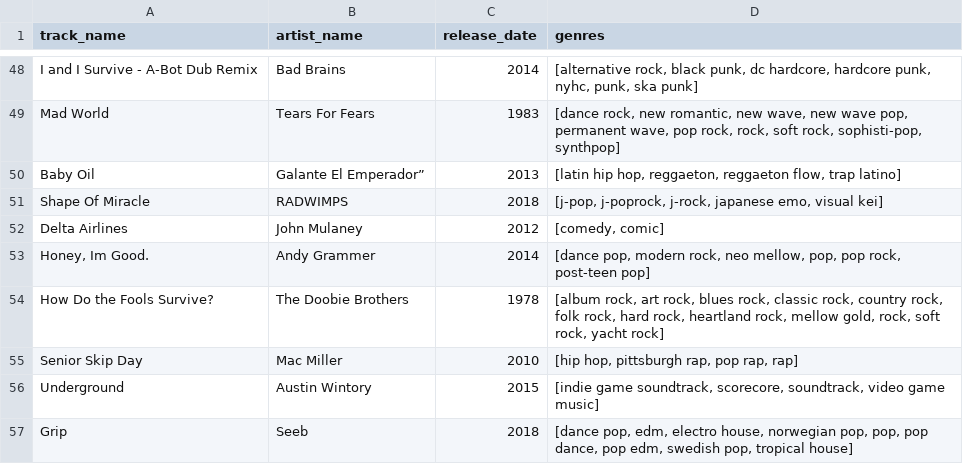
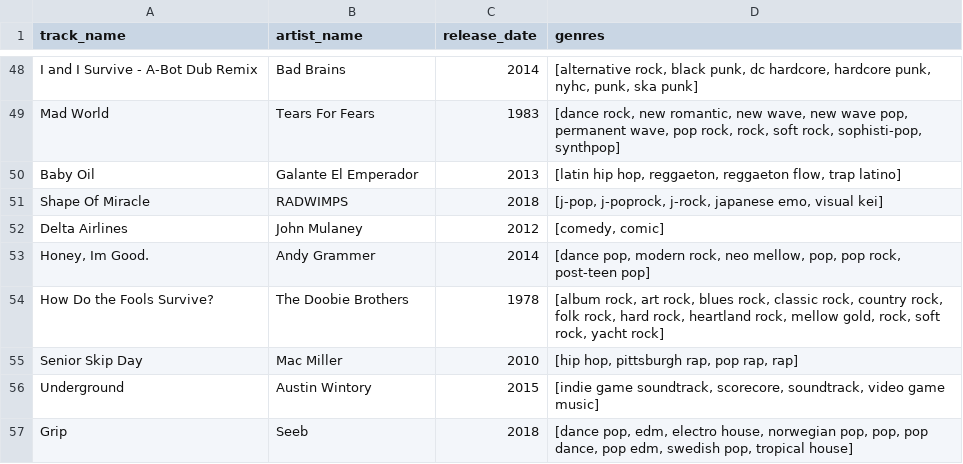
Before and after one commit to Hadryan/Music-recommender-4, a CSV file: data/sampled_tracks.csv, drawn as a sheet; only a part is shown, gaps mark what is left out.

Commit message:
Fix sampled_tracks.csv

```diff
--- a/data/sampled_tracks.csv
+++ b/data/sampled_tracks.csv
@@ -49,3 +49,3 @@ I and I Survive - A-Bot Dub Remix,Bad Brains,2014,"[alternative rock, black punk
 Mad World,Tears For Fears,1983,"[dance rock, new romantic, new wave, new wave pop, permanent wave, pop rock, rock, soft rock, sophisti-pop, synthpop]"
-Baby Oil,Galante El Emperador”,2013,"[latin hip hop, reggaeton, reggaeton flow, trap latino]"
+Baby Oil,Galante El Emperador,2013,"[latin hip hop, reggaeton, reggaeton flow, trap latino]"
 Shape Of Miracle,RADWIMPS,2018,"[j-pop, j-poprock, j-rock, japanese emo, visual kei]"
```
